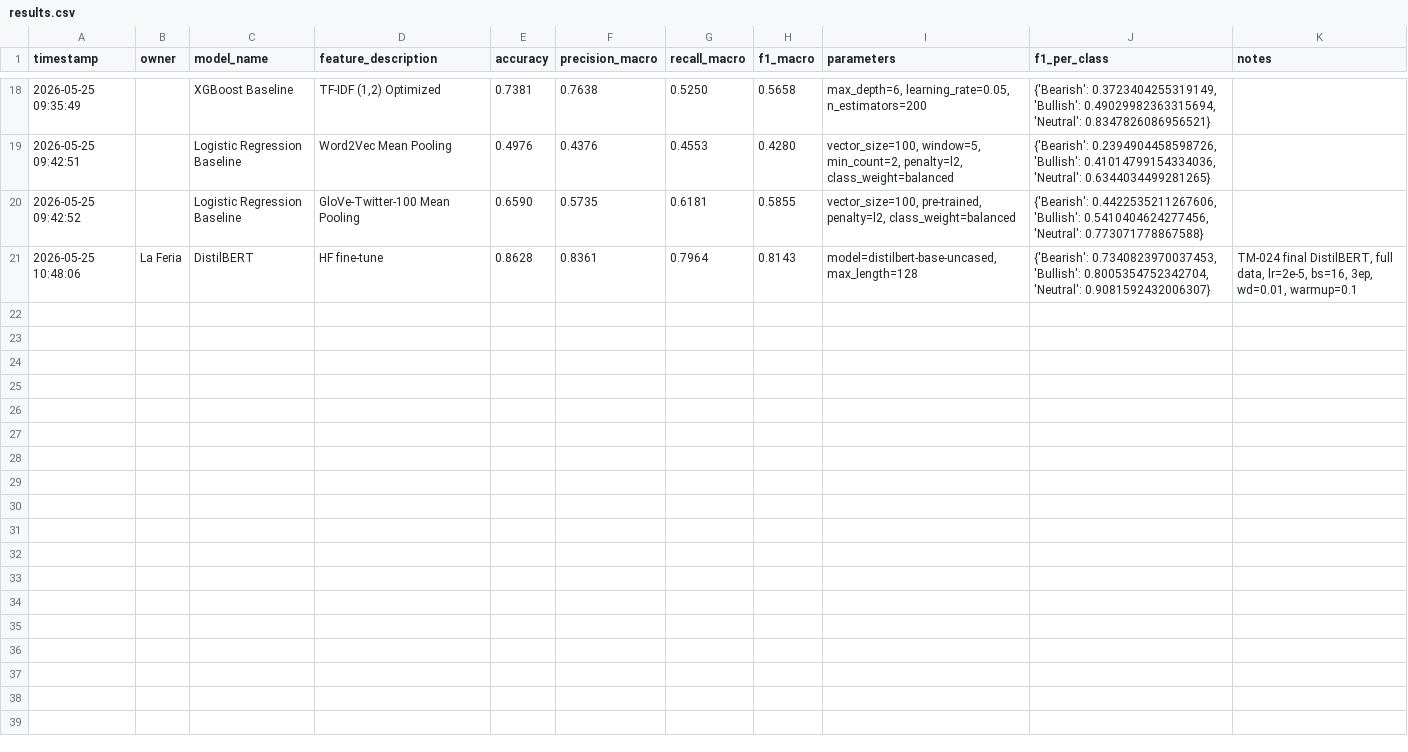
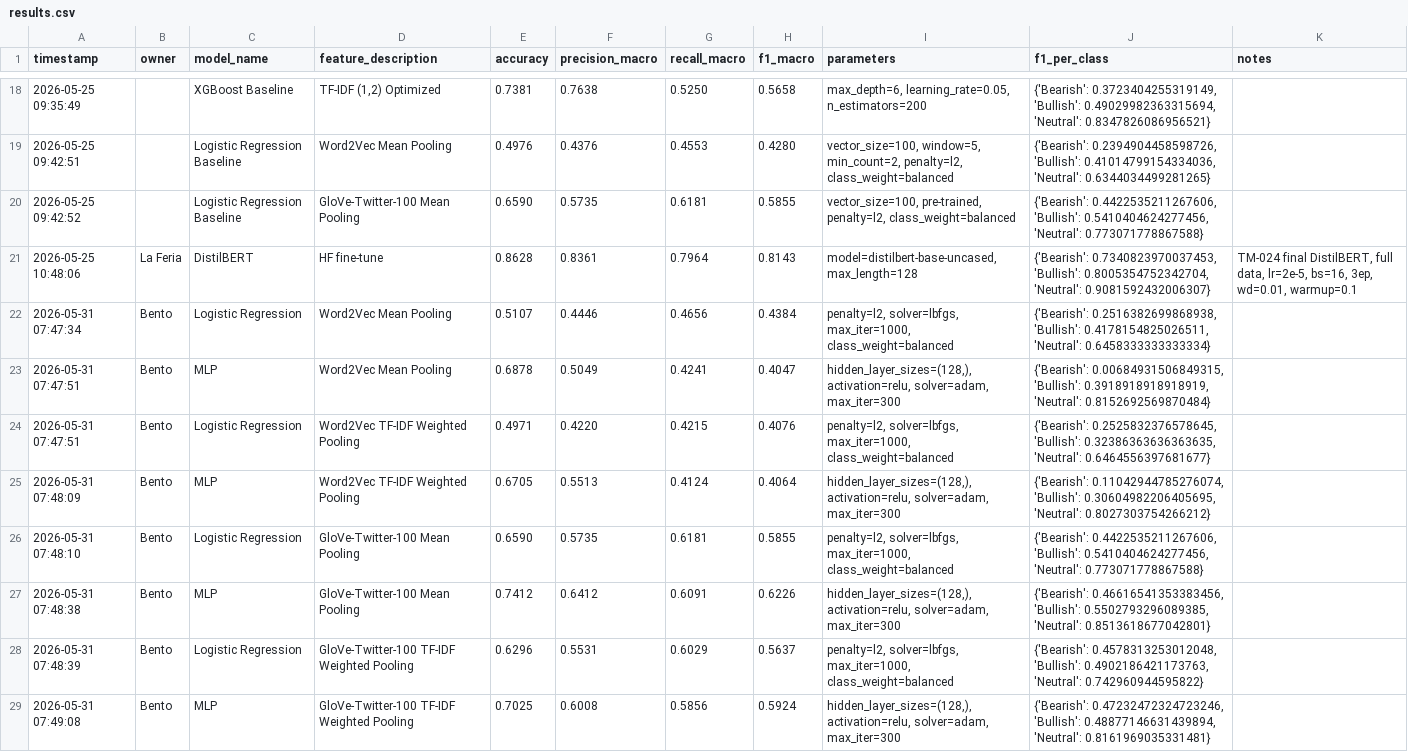
Before and after one commit to GoncaloBento/text-mining-tweet-classification, a CSV file: outputs/results.csv, drawn as a sheet; only a part is shown, gaps mark what is left out; the diff names each change by its address in the sheet, - before the commit and + after, or states it on an @@ line.

Commit message:
chore: save word embeddings pipeline results and keep preprocessing CLI handler

```diff
--- a/outputs/results.csv
+++ b/outputs/results.csv
+row 22: 2026-05-31 07:47:34 | Bento | Logistic Regression | Word2Vec Mean Pooling | 0.5107 | 0.4446 | 0.4656 | 0.4384 | penalty=l2, solver=lbfgs, max_iter=1000, class_weight=balanced | {'Bearish': 0.2516382699868938, 'Bullish': 0.4178154825026511, 'Neutral': 0.6458333333333334}
+row 23: 2026-05-31 07:47:51 | Bento | MLP | Word2Vec Mean Pooling | 0.6878 | 0.5049 | 0.4241 | 0.4047 | hidden_layer_sizes=(128,), activation=relu, solver=adam, max_iter=300 | {'Bearish': 0.00684931506849315, 'Bullish': 0.3918918918918919, 'Neutral': 0.8152692569870484}
+row 24: 2026-05-31 07:47:51 | Bento | Logistic Regression | Word2Vec TF-IDF Weighted Pooling | 0.4971 | 0.4220 | 0.4215 | 0.4076 | penalty=l2, solver=lbfgs, max_iter=1000, class_weight=balanced | {'Bearish': 0.2525832376578645, 'Bullish': 0.32386363636363635, 'Neutral': 0.6464556397681677}
+row 25: 2026-05-31 07:48:09 | Bento | MLP | Word2Vec TF-IDF Weighted Pooling | 0.6705 | 0.5513 | 0.4124 | 0.4064 | hidden_layer_sizes=(128,), activation=relu, solver=adam, max_iter=300 | {'Bearish': 0.11042944785276074, 'Bullish': 0.30604982206405695, 'Neutral': 0.8027303754266212}
+row 26: 2026-05-31 07:48:10 | Bento | Logistic Regression | GloVe-Twitter-100 Mean Pooling | 0.6590 | 0.5735 | 0.6181 | 0.5855 | penalty=l2, solver=lbfgs, max_iter=1000, class_weight=balanced | {'Bearish': 0.4422535211267606, 'Bullish': 0.5410404624277456, 'Neutral': 0.773071778867588}
+row 27: 2026-05-31 07:48:38 | Bento | MLP | GloVe-Twitter-100 Mean Pooling | 0.7412 | 0.6412 | 0.6091 | 0.6226 | hidden_layer_sizes=(128,), activation=relu, solver=adam, max_iter=300 | {'Bearish': 0.46616541353383456, 'Bullish': 0.5502793296089385, 'Neutral': 0.8513618677042801}
+row 28: 2026-05-31 07:48:39 | Bento | Logistic Regression | GloVe-Twitter-100 TF-IDF Weighted Pooling | 0.6296 | 0.5531 | 0.6029 | 0.5637 | penalty=l2, solver=lbfgs, max_iter=1000, class_weight=balanced | {'Bearish': 0.4578313253012048, 'Bullish': 0.4902186421173763, 'Neutral': 0.742960944595822}
+row 29: 2026-05-31 07:49:08 | Bento | MLP | GloVe-Twitter-100 TF-IDF Weighted Pooling | 0.7025 | 0.6008 | 0.5856 | 0.5924 | hidden_layer_sizes=(128,), activation=relu, solver=adam, max_iter=300 | {'Bearish': 0.47232472324723246, 'Bullish': 0.48877146631439894, 'Neutral': 0.8161969035331481}
```
Also changed, not shown: 1 other file.
